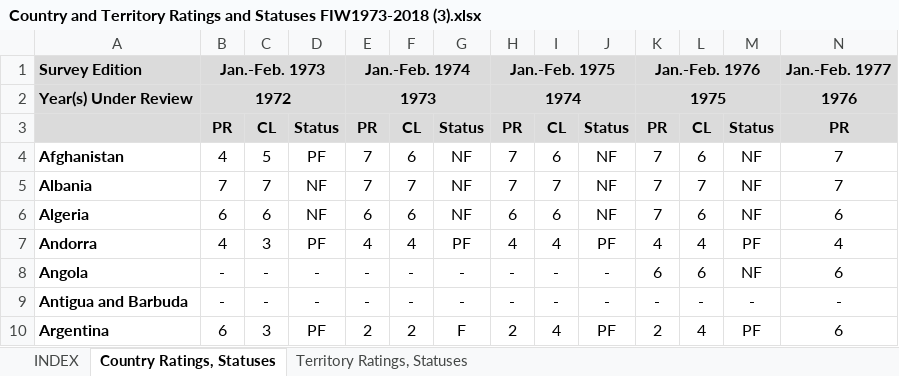
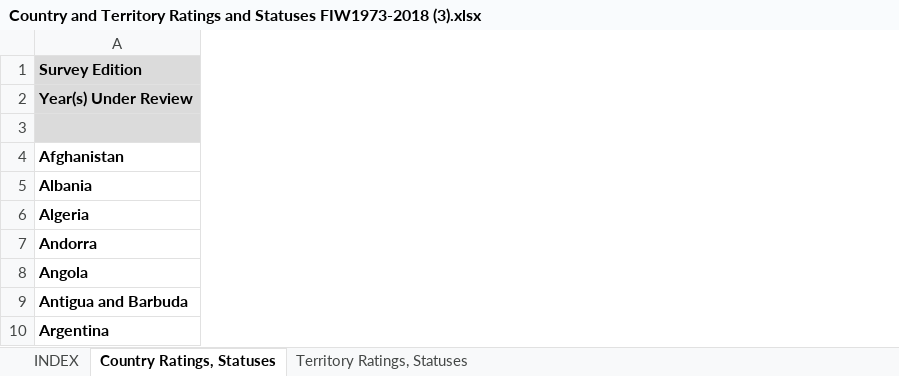
Before and after one commit to jpel369/Project-1, an Excel workbook: Haydens_Workplace/Country and Territory Ratings and Statuses FIW1973-2018 (3).xlsx, sheet Country Ratings, Statuses, drawn as a sheet; only a part is shown; values as stored, in another font and other column widths than the file's, no borders; the diff covers the shown part only; the diff names each change by its address in the sheet, - before the commit and + after, or states it on an @@ line.

```diff
--- a/Haydens_Workplace/Country and Territory Ratings and Statuses FIW1973-2018 (3).xlsx (sheet Country Ratings, Statuses)
+++ b/Haydens_Workplace/Country and Territory Ratings and Statuses FIW1973-2018 (3).xlsx (sheet Country Ratings, Statuses)
-column B, rows 1-10: Jan.-Feb. 1973 | 1972 | PR | 4 | 7 | 6 | 4 | - | - | 6
-column C, rows 3-10: CL | 5 | 7 | 6 | 3 | - | - | 3
-column D, rows 3-10: Status | PF | NF | NF | PF | - | - | PF
-column E, rows 1-10: Jan.-Feb. 1974 | 1973 | PR | 7 | 7 | 6 | 4 | - | - | 2
-column F, rows 3-10: CL | 6 | 7 | 6 | 4 | - | - | 2
-column G, rows 3-10: Status | NF | NF | NF | PF | - | - | F
-column H, rows 1-10: Jan.-Feb. 1975 | 1974 | PR | 7 | 7 | 6 | 4 | - | - | 2
-column I, rows 3-10: CL | 6 | 7 | 6 | 4 | - | - | 4
-column J, rows 3-10: Status | NF | NF | NF | PF | - | - | PF
-column K, rows 1-10: Jan.-Feb. 1976 | 1975 | PR | 7 | 7 | 7 | 4 | 6 | - | 2
-column L, rows 3-10: CL | 6 | 7 | 6 | 4 | 6 | - | 4
-column M, rows 3-10: Status | NF | NF | NF | PF | NF | - | PF
-column N, rows 1-10: Jan.-Feb. 1977 | 1976 | PR | 7 | 7 | 6 | 4 | 6 | - | 6
```
Also changed, not shown: 50 removed columns, 48 edited cells and merged cells elsewhere in this sheet, 3 other files.
